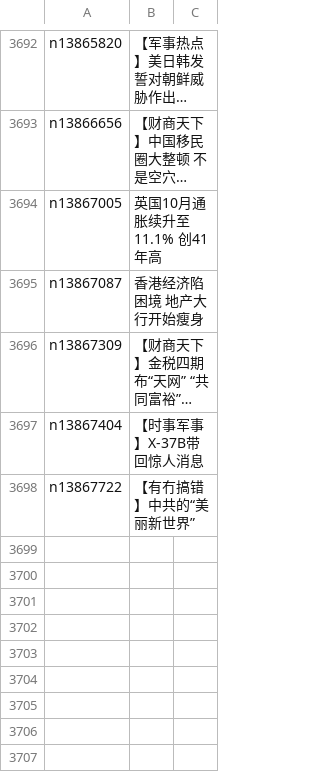
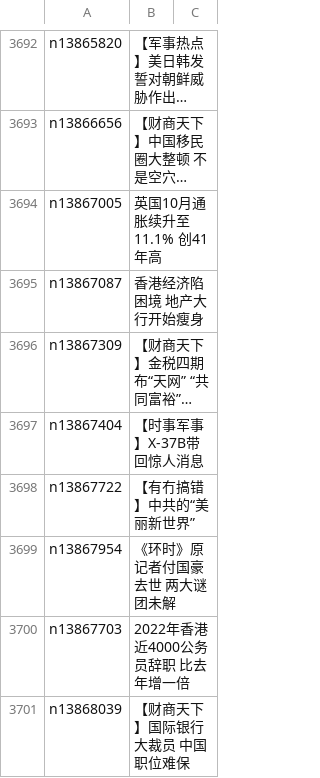
Before and after one commit to epic-marker/epoch-news, a CSV file: indexes/ncid1349362.csv, drawn as a sheet; only a part is shown, gaps mark what is left out; long unchanged cells end in ….

```diff
--- a/indexes/ncid1349362.csv
+++ b/indexes/ncid1349362.csv
@@ -3698 +3698,4 @@ n13867404,【时事军事】X-37B带回惊人消息
 n13867722,【有冇搞错】中共的“美丽新世界”
+n13867954,《环时》原记者付国豪去世 两大谜团未解
+n13867703,2022年香港近4000公务员辞职 比去年增一倍
+n13868039,【财商天下】国际银行大裁员 中国职位难保
```
Also changed, not shown: indexes/ncid1078159.csv, indexes/ncid277.csv, 41 other files.
